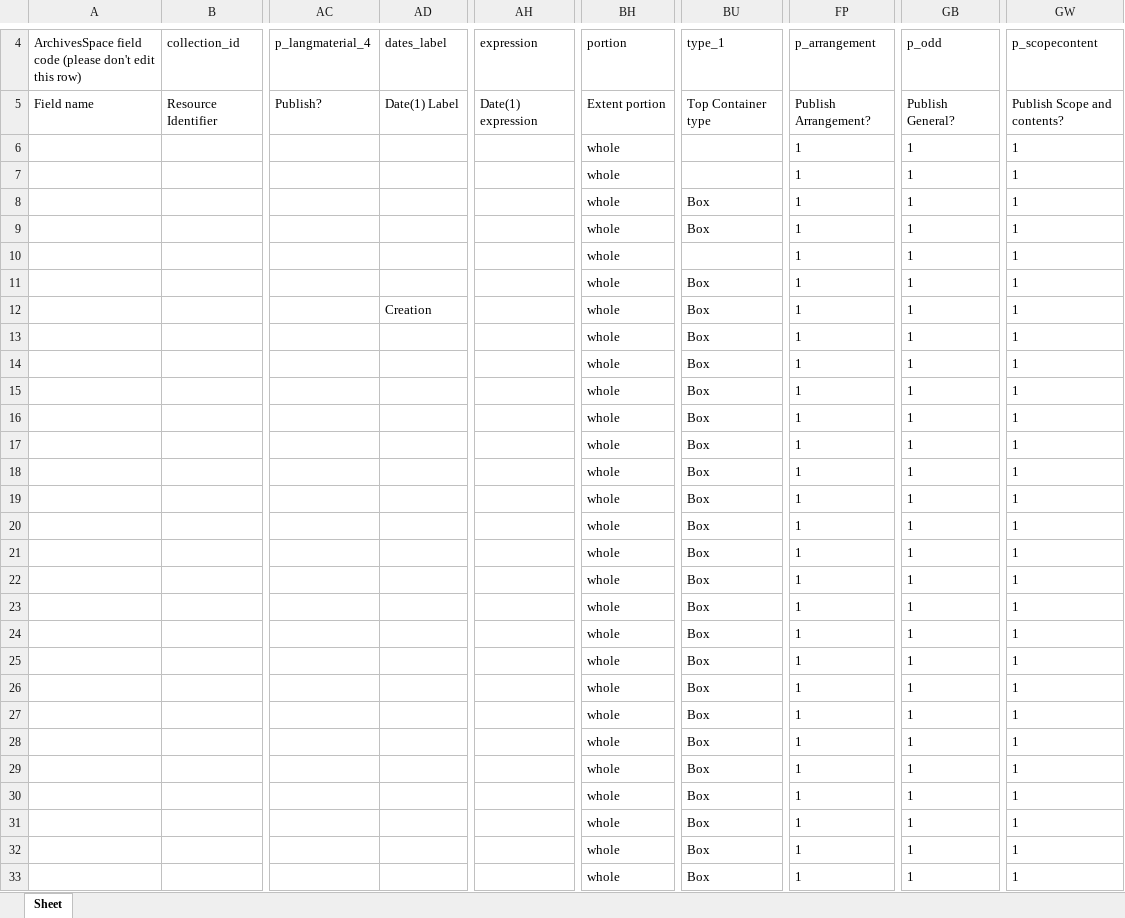
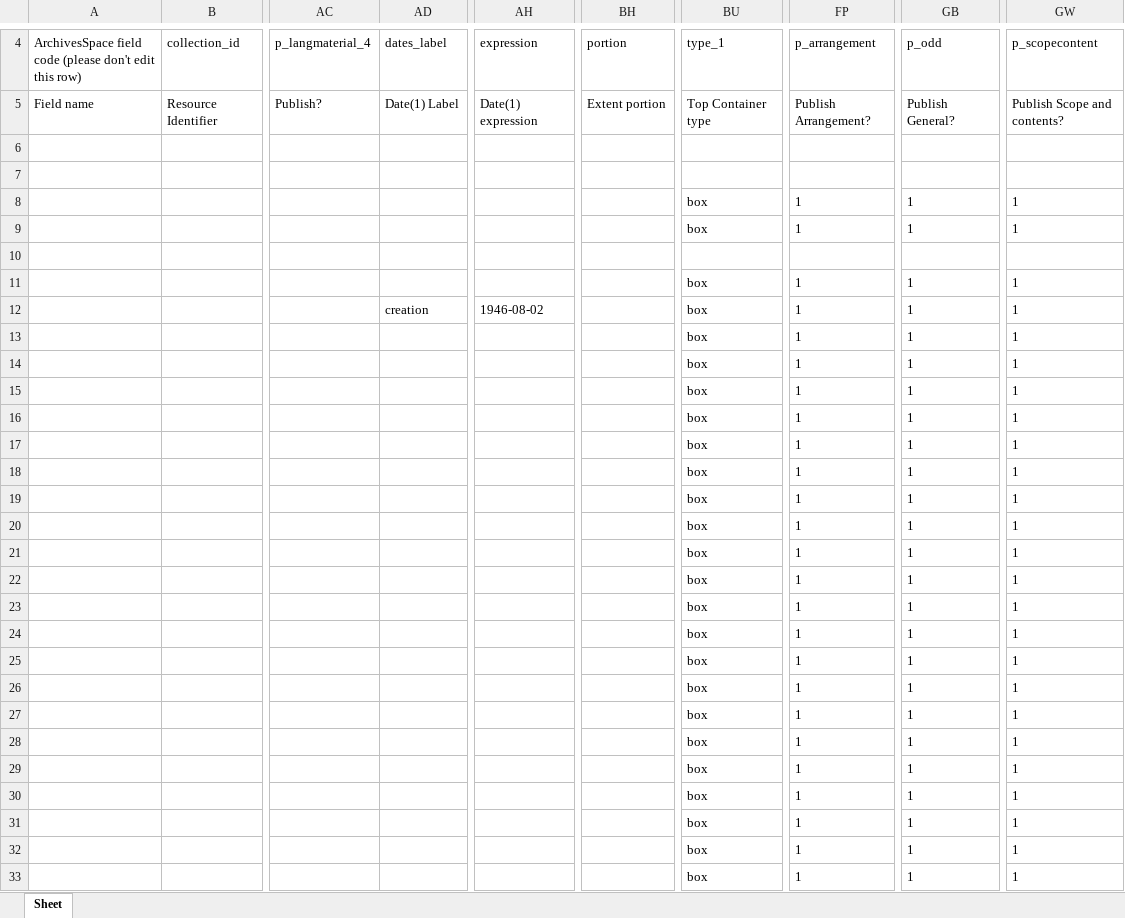
Before and after one commit to sul-dlss/vt-arclight, an Excel workbook: source_data/uploaders/Lists, indices, and miscellaneous_hierarchy_aspace.xlsx, sheet Sheet, drawn as a sheet; only a part is shown, gaps mark what is left out; values as stored, in another font and other column widths than the file's, no borders; the diff covers the shown part only; the diff names each change by its address in the sheet, - before the commit and + after, or states it on an @@ line.

```diff
--- a/source_data/uploaders/Lists, indices, and miscellaneous_hierarchy_aspace.xlsx (sheet Sheet)
+++ b/source_data/uploaders/Lists, indices, and miscellaneous_hierarchy_aspace.xlsx (sheet Sheet)
-BH6:BH33: whole
+BH6:BH33: (empty)
-FP6:FP7: 1
+FP6:FP7: (empty)
-GB6:GB7: 1
+GB6:GB7: (empty)
-GW6:GW7: 1
+GW6:GW7: (empty)
-BU8:BU9: Box
+BU8:BU9: box
-FP10: 1
+FP10: (empty)
-GB10: 1
+GB10: (empty)
-GW10: 1
+GW10: (empty)
-BU11:BU33: Box
+BU11:BU33: box
-AD12: Creation
+AD12: creation
-AH12: (empty)
+AH12: 1946-08-02
```
Also changed, not shown: 98 edited cells elsewhere in this sheet, source_data/uploaders/Audio recordings of proceedings_hierarchy_aspace.xlsx, source_data/uploaders/Document books_hierarchy_aspace.xlsx, 25 other files.
